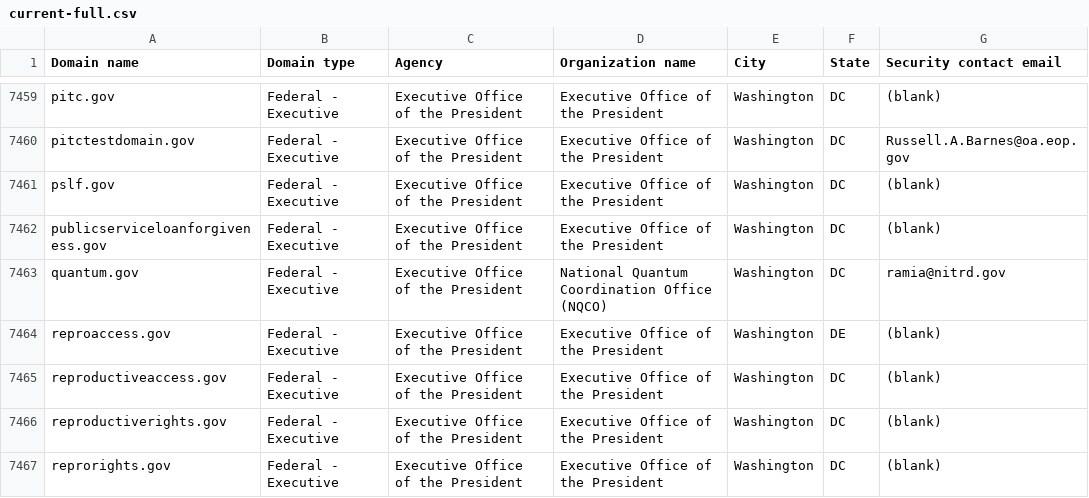
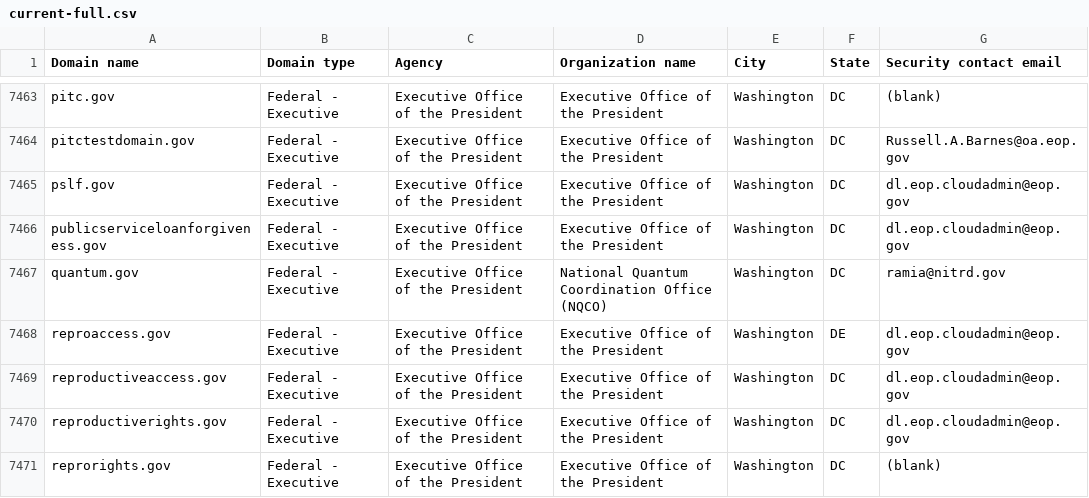
Before and after one commit to zandercymatics/dotgov-data, a CSV file: current-full.csv, drawn as a sheet; only a part is shown, gaps mark what is left out; the diff covers the shown part only.

```diff
--- a/current-full.csv
+++ b/current-full.csv
@@ -7460,8 +7464,8 @@ pitc.gov,Federal - Executive,Executive Office of the President,Executive Office
 pitctestdomain.gov,Federal - Executive,Executive Office of the President,Executive Office of the President,Washington,DC,Russell.A.Barnes@oa.eop.gov
-pslf.gov,Federal - Executive,Executive Office of the President,Executive Office of the President,Washington,DC,(blank)
-publicserviceloanforgiveness.gov,Federal - Executive,Executive Office of the President,Executive Office of the President,Washington,DC,(blank)
+pslf.gov,Federal - Executive,Executive Office of the President,Executive Office of the President,Washington,DC,dl.eop.cloudadmin@eop.gov
+publicserviceloanforgiveness.gov,Federal - Executive,Executive Office of the President,Executive Office of the President,Washington,DC,dl.eop.cloudadmin@eop.gov
 quantum.gov,Federal - Executive,Executive Office of the President,National Quantum Coordination Office (NQCO) ,Washington,DC,ramia@nitrd.gov
-reproaccess.gov,Federal - Executive,Executive Office of the President,Executive Office of the President,Washington,DE,(blank)
-reproductiveaccess.gov,Federal - Executive,Executive Office of the President,Executive Office of the President,Washington,DC,(blank)
-reproductiverights.gov,Federal - Executive,Executive Office of the President,Executive Office of the President,Washington,DC,(blank)
+reproaccess.gov,Federal - Executive,Executive Office of the President,Executive Office of the President,Washington,DE,dl.eop.cloudadmin@eop.gov
+reproductiveaccess.gov,Federal - Executive,Executive Office of the President,Executive Office of the President,Washington,DC,dl.eop.cloudadmin@eop.gov
+reproductiverights.gov,Federal - Executive,Executive Office of the President,Executive Office of the President,Washington,DC,dl.eop.cloudadmin@eop.gov
 reprorights.gov,Federal - Executive,Executive Office of the President,Executive Office of the President,Washington,DC,(blank)
```
Also changed, not shown: 7 added rows, 1 removed row and 10 edited cells elsewhere in this file, current-federal.csv.
